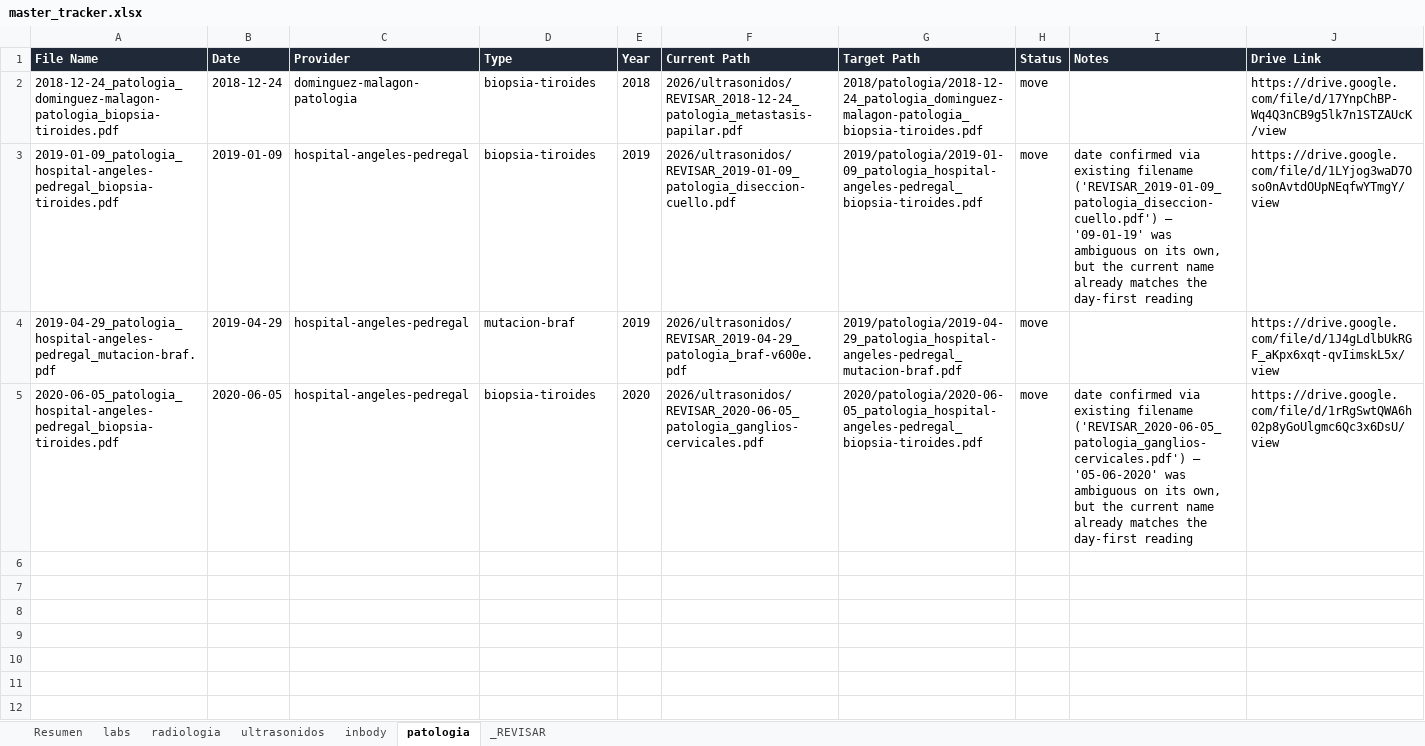
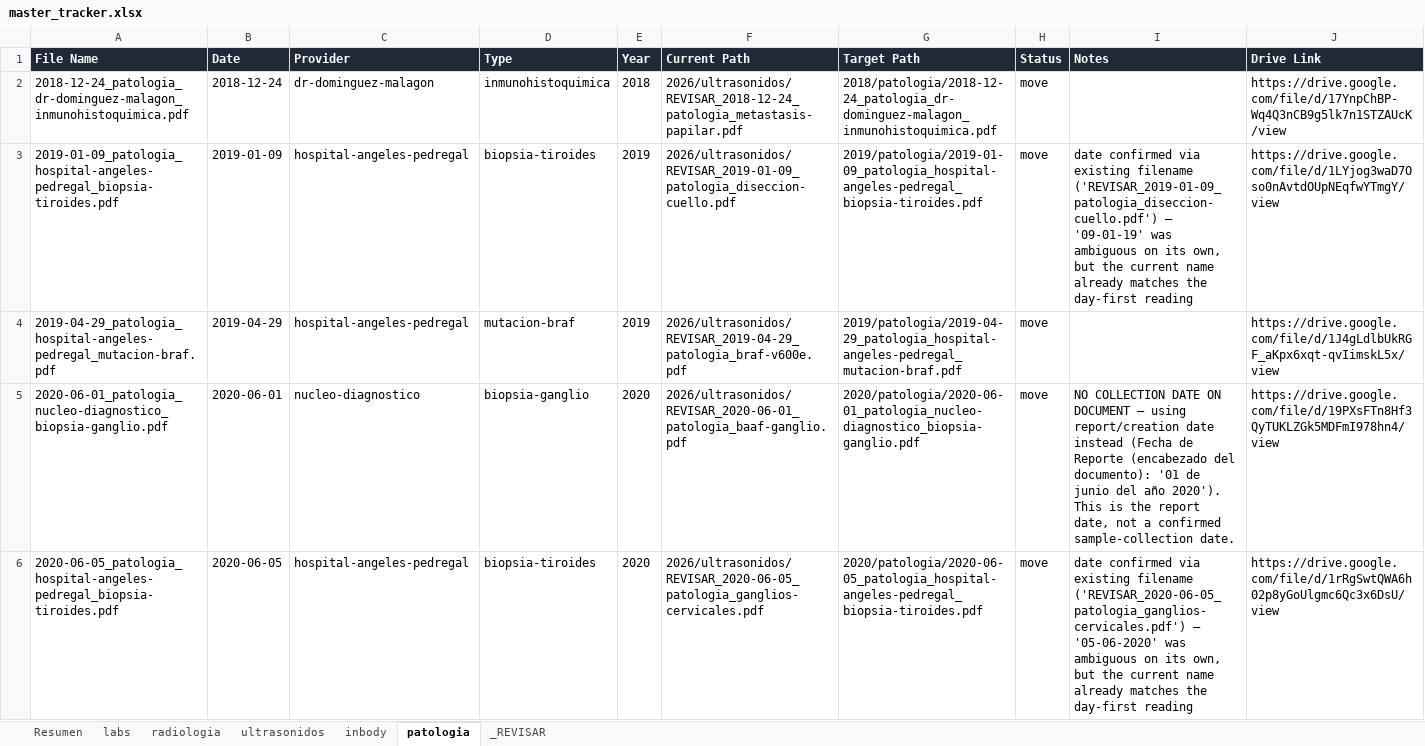
Before and after one commit to fernandomartinez-de/vital-signal-reports, an Excel workbook: tracker/master_tracker.xlsx, sheet patologia, drawn as a sheet; values as stored, in another font and other column widths than the file's, no borders; the diff names each change by its address in the sheet, - before the commit and + after, or states it on an @@ line.

```diff
--- a/tracker/master_tracker.xlsx (sheet patologia)
+++ b/tracker/master_tracker.xlsx (sheet patologia)
-A2 (File Name): 2018-12-24_patologia_dominguez-malagon-patologia_biopsia-tiroides.pdf
+A2 (File Name): 2018-12-24_patologia_dr-dominguez-malagon_inmunohistoquimica.pdf
-C2 (Provider): dominguez-malagon-patologia
+C2 (Provider): dr-dominguez-malagon
-D2 (Type): biopsia-tiroides
+D2 (Type): inmunohistoquimica
-G2 (Target Path): 2018/patologia/2018-12-24_patologia_dominguez-malagon-patologia_biopsia-tiroides.pdf
+G2 (Target Path): 2018/patologia/2018-12-24_patologia_dr-dominguez-malagon_inmunohistoquimica.pdf
+row 5: 2020-06-01_patologia_nucleo-diagnostico_biopsia-ganglio.pdf | 2020-06-01 | nucleo-diagnostico | biopsia-ganglio | 2020 | 2026/ultrasonidos/REVISAR_2020-06-01_patologia_baaf-ganglio.pdf | 2020/patologia/2020-06-01_patologia_nucleo-diagnostico_biopsia-ganglio.pdf | move | NO COLLECTION DATE ON DOCUMENT — using report/creation date instead (Fecha de Reporte (encabezado del documento): '01 de junio del año 2020'). This is the report date, not a confirmed sample-collection date. | https://drive.google.com/file/d/19PXsFTn8Hf3QyTUKLZGk5MDFmI978hn4/view
```
Also changed, not shown: sheet labs, sheet _REVISAR, sheet ultrasonidos, sheet Resumen.
